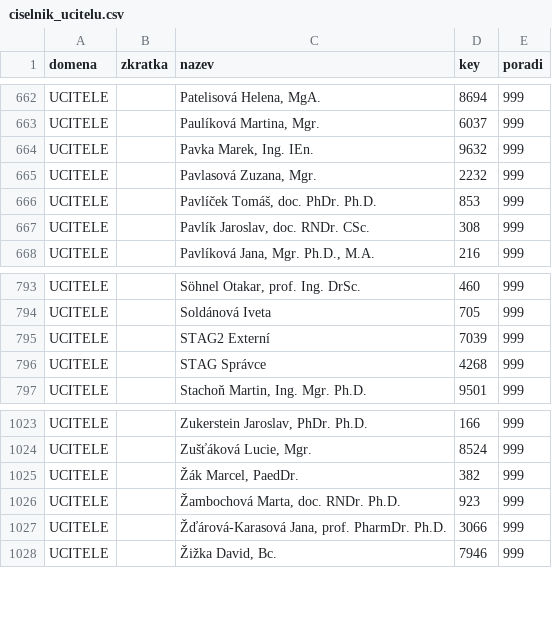
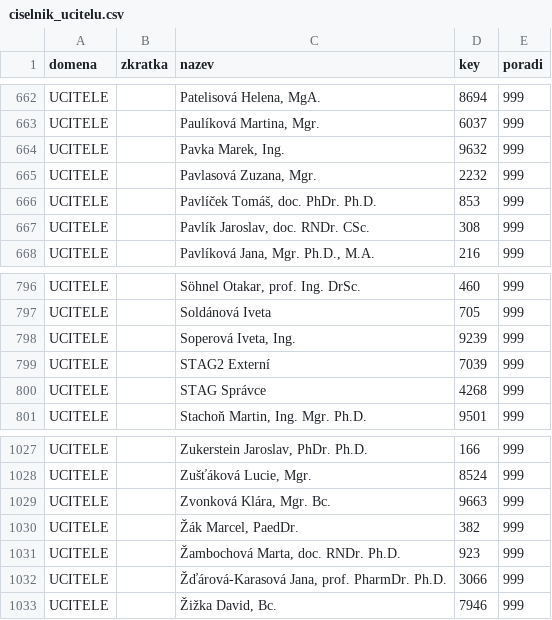
Before and after one commit to MFVS/kontrola-rozvrhu-extended, a CSV file: source_tables/ciselnik_ucitelu.csv, drawn as a sheet; only a part is shown, gaps mark what is left out; the diff covers the shown part only.

```diff
--- a/source_tables/ciselnik_ucitelu.csv
+++ b/source_tables/ciselnik_ucitelu.csv
@@ -663,3 +663,3 @@ UCITELE,"","Patelisová Helena, MgA.",8694,999
 UCITELE,"","Paulíková Martina, Mgr.",6037,999
-UCITELE,"","Pavka Marek, Ing. IEn.",9632,999
+UCITELE,"","Pavka Marek, Ing.",9632,999
 UCITELE,"","Pavlasová Zuzana, Mgr.",2232,999
@@ -794,2 +797,3 @@ UCITELE,"","Söhnel Otakar, prof. Ing. DrSc.",460,999
 UCITELE,"",Soldánová Iveta,705,999
+UCITELE,"","Soperová Iveta, Ing.",9239,999
 UCITELE,"",STAG2 Externí,7039,999
@@ -1024,2 +1028,3 @@ UCITELE,"","Zukerstein Jaroslav, PhDr. Ph.D.",166,999
 UCITELE,"","Zušťáková Lucie, Mgr.",8524,999
+UCITELE,"","Zvonková Klára, Mgr. Bc.",9663,999
 UCITELE,"","Žák Marcel, PaedDr.",382,999
```
Also changed, not shown: 4 added rows and 1 removed row elsewhere in this file, 2 other files.
